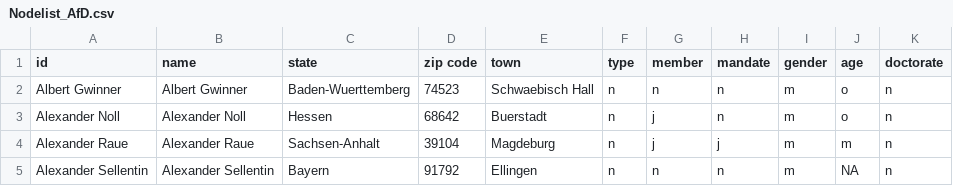
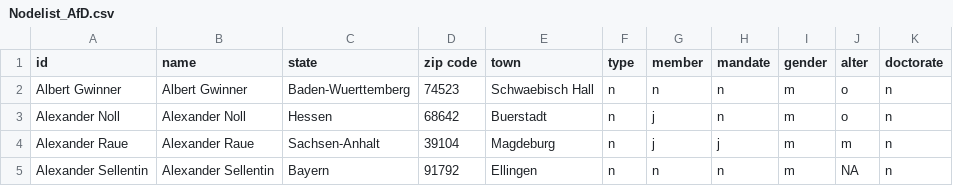
Before and after one commit to Flooo01/Spenden-AfD, a CSV file: Nodelist_AfD.csv, drawn as a sheet; only a part is shown.

Commit message:
Update Nodelist_AfD.csv

```diff
--- a/Nodelist_AfD.csv
+++ b/Nodelist_AfD.csv
@@ -1,2 +1,2 @@
-id,name,state,zip code,town,type,member,mandate,gender,age,doctorate
+id,name,state,zip code,town,type,member,mandate,gender,alter,doctorate
 Albert Gwinner,Albert Gwinner,Baden-Wuerttemberg,74523,Schwaebisch Hall,n,n,n,m,o,n
```
